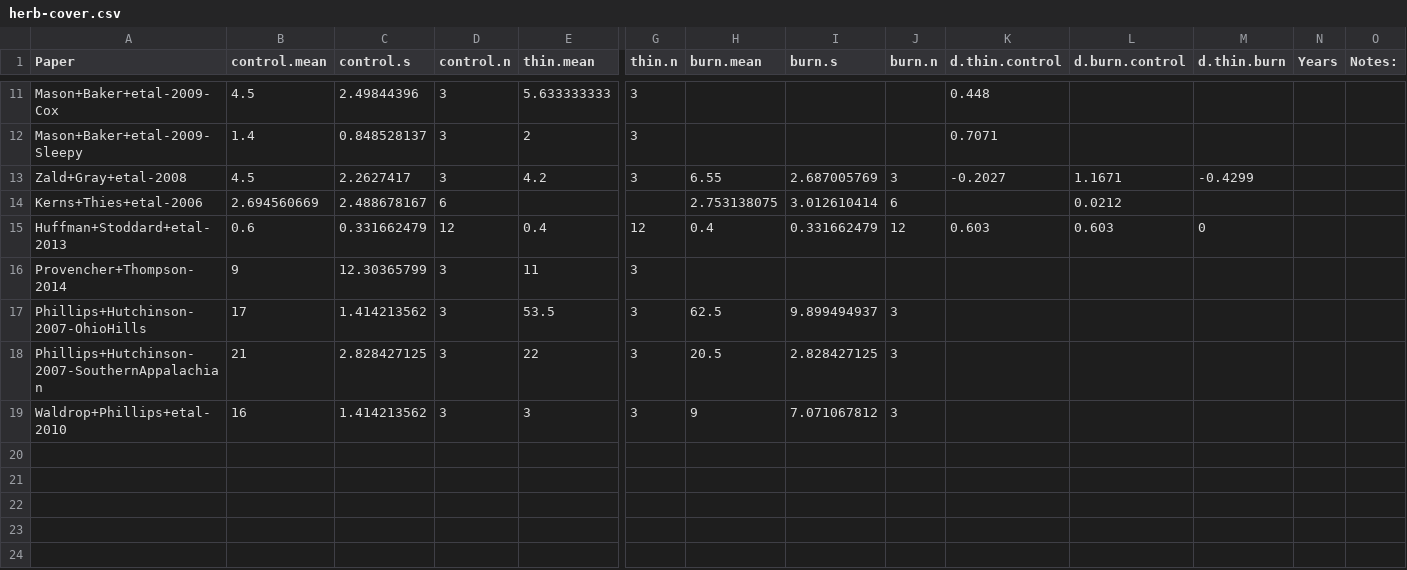
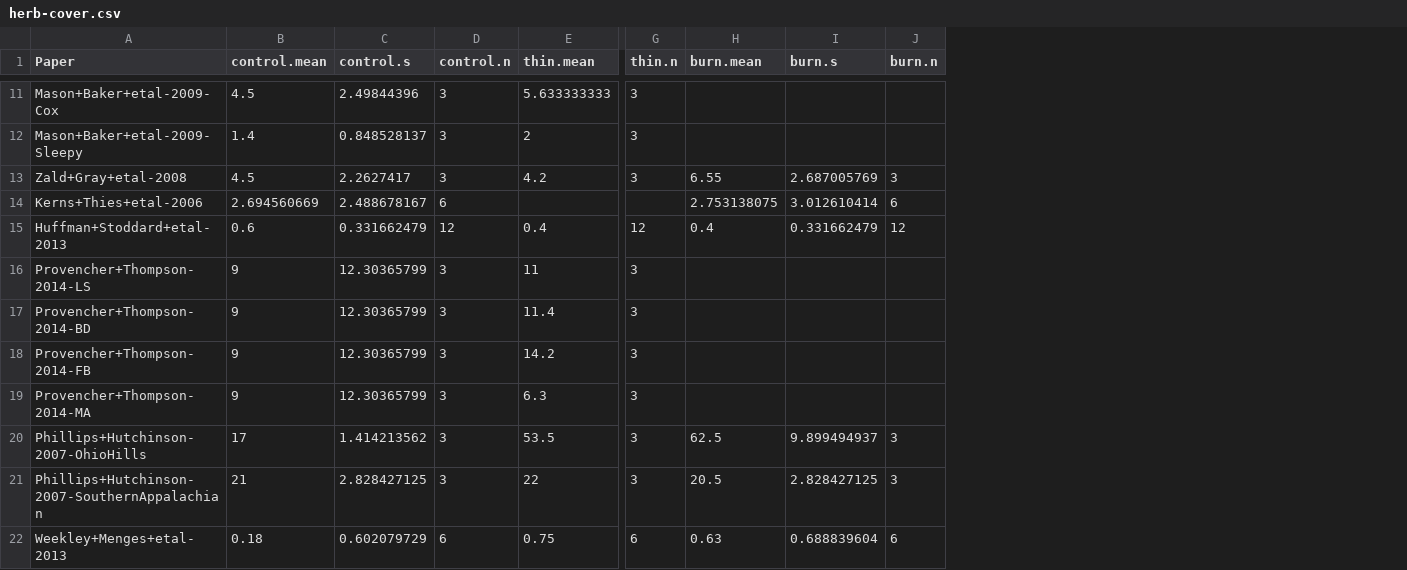
Before and after one commit to schwilklab/understory-ma, a CSV file: data/response-vars/herb-cover.csv, drawn as a sheet; only a part is shown, gaps mark what is left out; removed rows and columns are numbered as before the commit, all else as after; rows hold the shown columns only; the diff covers the shown part only; the diff names each change by its address in the sheet, - before the commit and + after, or states it on an @@ line.

```diff
--- a/data/response-vars/herb-cover.csv
+++ b/data/response-vars/herb-cover.csv
-column K (d.thin.control), rows 11-15: 0.448 | 0.7071 | -0.2027 |  | 0.603
-column L (d.burn.control), rows 13-15: 1.1671 | 0.0212 | 0.603
-column M (d.thin.burn), rows 13-15: -0.4299 |  | 0
-column N (Years), empty
-column O (Notes:), empty
-A16 (Paper): Provencher+Thompson-2014
+A16 (Paper): Provencher+Thompson-2014-LS
+row 17: Provencher+Thompson-2014-BD | 9 | 12.30365799 | 3 | 11.4 | 3
+row 18: Provencher+Thompson-2014-FB | 9 | 12.30365799 | 3 | 14.2 | 3
+row 19: Provencher+Thompson-2014-MA | 9 | 12.30365799 | 3 | 6.3 | 3
-row 19: Waldrop+Phillips+etal-2010 | 16 | 1.414213562 | 3 | 3 | 3 | 9 | 7.071067812 | 3
+row 22: Weekley+Menges+etal-2013 | 0.18 | 0.602079729 | 6 | 0.75 | 6 | 0.63 | 0.688839604 | 6
```
Also changed, not shown: 8 added rows elsewhere in this file, data/papers.csv, data/response-vars/herb-richness.csv, 6 other files.
